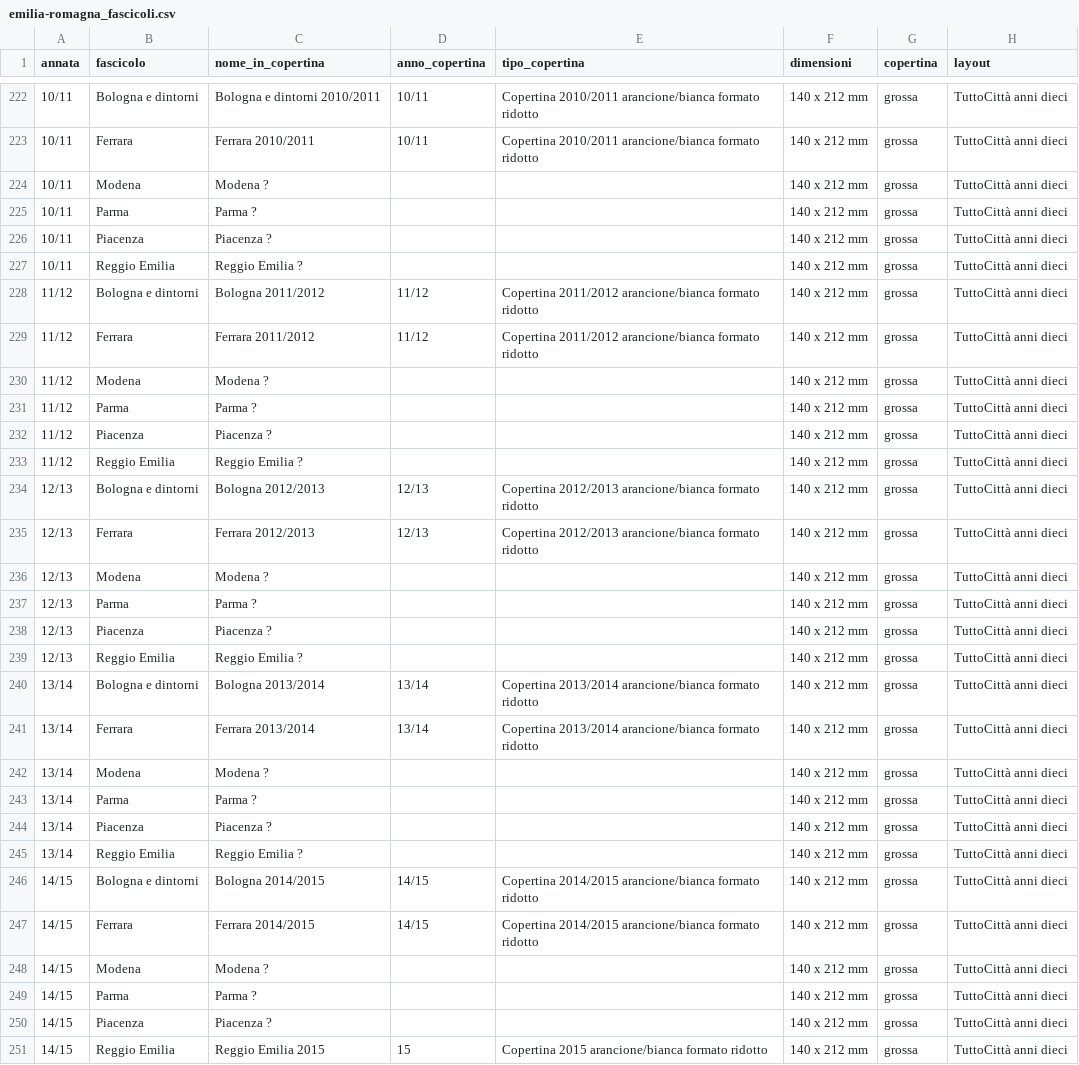
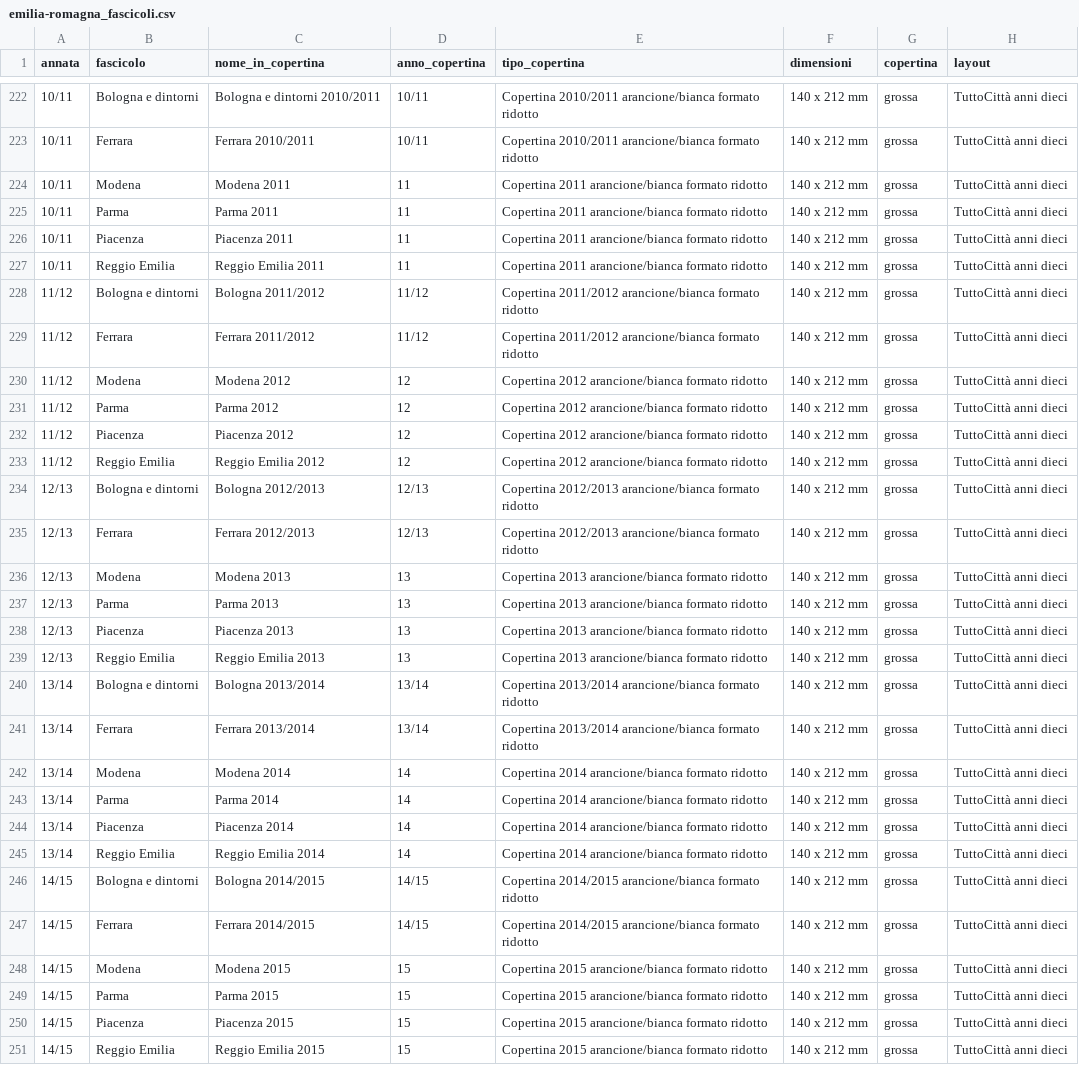
Before and after one commit to RoMu84/TuttoCitta, a CSV file: dati/emilia-romagna_fascicoli.csv, drawn as a sheet; only a part is shown, gaps mark what is left out; the diff covers the shown part only; the diff names each change by its address in the sheet, - before the commit and + after, or states it on an @@ line.

```diff
--- a/dati/emilia-romagna_fascicoli.csv
+++ b/dati/emilia-romagna_fascicoli.csv
-C224 (nome_in_copertina): Modena ?
+C224 (nome_in_copertina): Modena 2011
-D224:D227 (anno_copertina): (empty)
+D224:D227 (anno_copertina): 11
-E224:E227 (tipo_copertina): (empty)
+E224:E227 (tipo_copertina): Copertina 2011 arancione/bianca formato ridotto
-C225 (nome_in_copertina): Parma ?
+C225 (nome_in_copertina): Parma 2011
-C226 (nome_in_copertina): Piacenza ?
+C226 (nome_in_copertina): Piacenza 2011
-C227 (nome_in_copertina): Reggio Emilia ?
+C227 (nome_in_copertina): Reggio Emilia 2011
-C230 (nome_in_copertina): Modena ?
+C230 (nome_in_copertina): Modena 2012
-D230:D233 (anno_copertina): (empty)
+D230:D233 (anno_copertina): 12
-E230:E233 (tipo_copertina): (empty)
+E230:E233 (tipo_copertina): Copertina 2012 arancione/bianca formato ridotto
-C231 (nome_in_copertina): Parma ?
+C231 (nome_in_copertina): Parma 2012
-C232 (nome_in_copertina): Piacenza ?
+C232 (nome_in_copertina): Piacenza 2012
-C233 (nome_in_copertina): Reggio Emilia ?
+C233 (nome_in_copertina): Reggio Emilia 2012
-C236 (nome_in_copertina): Modena ?
+C236 (nome_in_copertina): Modena 2013
-D236:D239 (anno_copertina): (empty)
+D236:D239 (anno_copertina): 13
-E236:E239 (tipo_copertina): (empty)
+E236:E239 (tipo_copertina): Copertina 2013 arancione/bianca formato ridotto
-C237 (nome_in_copertina): Parma ?
+C237 (nome_in_copertina): Parma 2013
-C238 (nome_in_copertina): Piacenza ?
+C238 (nome_in_copertina): Piacenza 2013
-C239 (nome_in_copertina): Reggio Emilia ?
+C239 (nome_in_copertina): Reggio Emilia 2013
-C242 (nome_in_copertina): Modena ?
+C242 (nome_in_copertina): Modena 2014
-D242:D245 (anno_copertina): (empty)
+D242:D245 (anno_copertina): 14
-E242:E245 (tipo_copertina): (empty)
+E242:E245 (tipo_copertina): Copertina 2014 arancione/bianca formato ridotto
-C243 (nome_in_copertina): Parma ?
+C243 (nome_in_copertina): Parma 2014
-C244 (nome_in_copertina): Piacenza ?
+C244 (nome_in_copertina): Piacenza 2014
-C245 (nome_in_copertina): Reggio Emilia ?
+C245 (nome_in_copertina): Reggio Emilia 2014
-C248 (nome_in_copertina): Modena ?
+C248 (nome_in_copertina): Modena 2015
-D248:D250 (anno_copertina): (empty)
+D248:D250 (anno_copertina): 15
-E248:E250 (tipo_copertina): (empty)
+E248:E250 (tipo_copertina): Copertina 2015 arancione/bianca formato ridotto
-C249 (nome_in_copertina): Parma ?
+C249 (nome_in_copertina): Parma 2015
-C250 (nome_in_copertina): Piacenza ?
+C250 (nome_in_copertina): Piacenza 2015
```
Also changed, not shown: 30 edited cells elsewhere in this file, dati/copertine_per_annata.csv, dati/fascicoli_lungo.csv, 38 other files.
